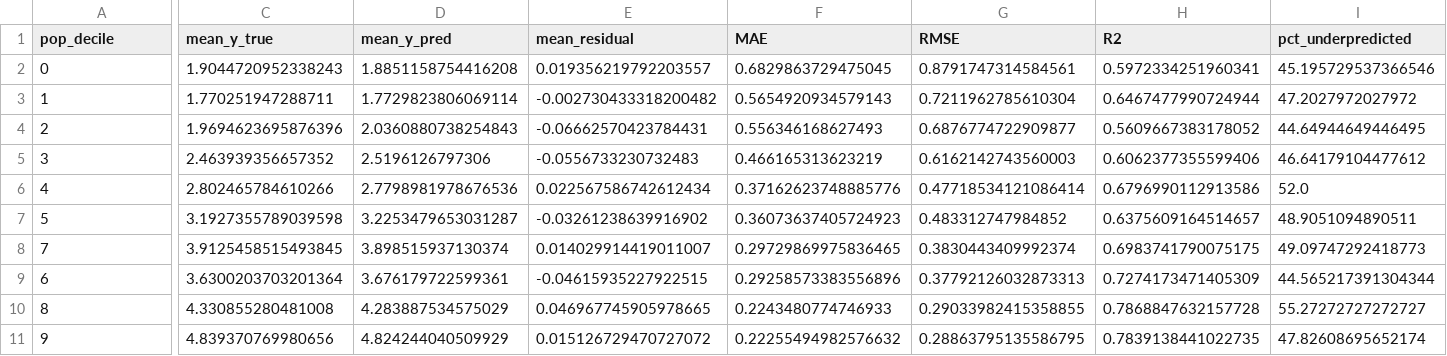
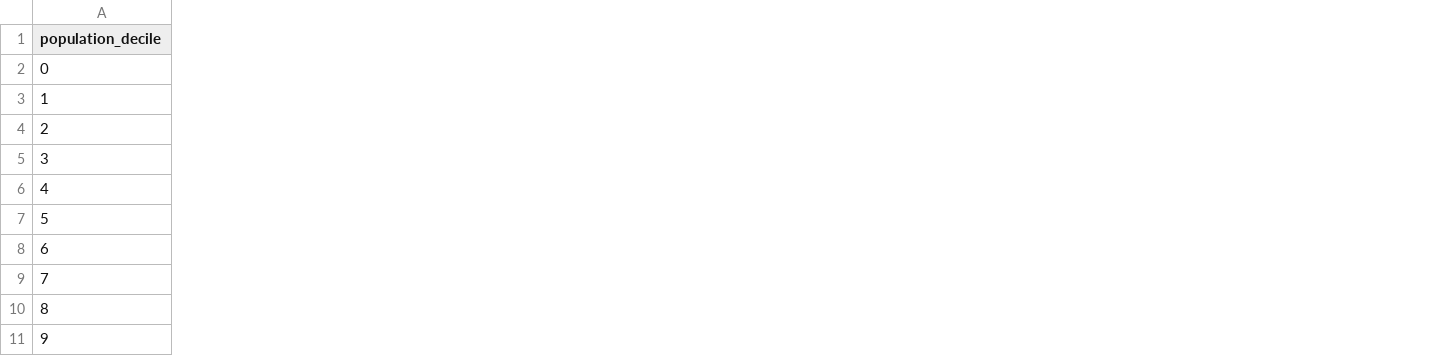
Before and after one commit to aukehilbrands/thesis, a CSV file: outputs/ethics_bias_error_analysis/subgroup_error_by_population_decile.csv, drawn as a sheet; only a part is shown, gaps mark what is left out; removed rows and columns are numbered as before the commit, all else as after; the diff covers the shown part only; the diff names each change by its address in the sheet, - before the commit and + after, or states it on an @@ line.

```diff
--- a/outputs/ethics_bias_error_analysis/subgroup_error_by_population_decile.csv
+++ b/outputs/ethics_bias_error_analysis/subgroup_error_by_population_decile.csv
-column C (mean_y_true), rows 2-8: 1.9044720952338243 | 1.770251947288711 | 1.9694623695876396 | 2.463939356657352 | 2.802465784610266 | 3.1927355789039598 | 3.9125458515493845; rows 10-11: 4.330855280481008 | 4.839370769980656
-column D (mean_y_pred), rows 2-8: 1.8851158754416208 | 1.7729823806069114 | 2.0360880738254843 | 2.5196126797306 | 2.7798981978676536 | 3.2253479653031287 | 3.898515937130374; rows 10-11: 4.283887534575029 | 4.824244040509929
-column E (mean_residual), rows 2-8: 0.019356219792203557 | -0.002730433318200482 | -0.06662570423784431 | -0.0556733230732483 | 0.022567586742612434 | -0.03261238639916902 | 0.014029914419011007; rows 10-11: 0.046967745905978665 | 0.015126729470727072
-column F (MAE), rows 2-8: 0.6829863729475045 | 0.5654920934579143 | 0.556346168627493 | 0.466165313623219 | 0.37162623748885776 | 0.36073637405724923 | 0.29729869975836465; rows 10-11: 0.2243480774746933 | 0.22255494982576632
-column G (RMSE), rows 2-8: 0.8791747314584561 | 0.7211962785610304 | 0.6876774722909877 | 0.6162142743560003 | 0.47718534121086414 | 0.483312747984852 | 0.3830443409992374; rows 10-11: 0.29033982415358855 | 0.28863795135586795
-column H (R2), rows 2-8: 0.5972334251960341 | 0.6467477990724944 | 0.5609667383178052 | 0.6062377355599406 | 0.6796990112913586 | 0.6375609164514657 | 0.6983741790075175; rows 10-11: 0.7868847632157728 | 0.7839138441022735
-column I (pct_underpredicted), rows 2-8: 45.195729537366546 | 47.2027972027972 | 44.64944649446495 | 46.64179104477612 | 52.0 | 48.9051094890511 | 49.09747292418773; rows 10-11: 55.27272727272727 | 47.82608695652174
-A1: pop_decile
+A1: population_decile
@@ row 9 moved to row 8: 6 @@
```
Also changed, not shown: 3 added columns and 1 removed column elsewhere in this file, outputs/ethics_bias_error_analysis/ethics_checklist.csv, outputs/ethics_bias_error_analysis/flagged_bias_error_patterns.csv, 46 other files.
